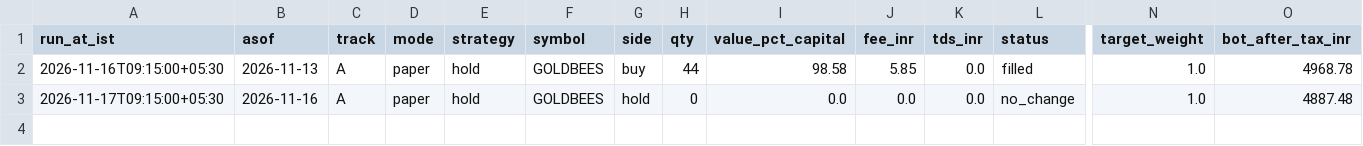
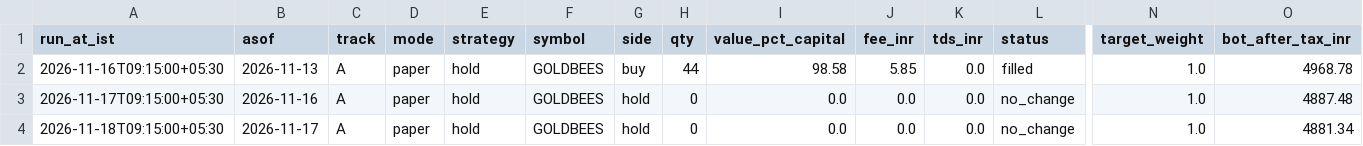
Before and after one commit to Akhilkanigicharla/kalpa-labs, a CSV file: 07-trading/paper/track-A-gold/ledger-A.csv, drawn as a sheet; only a part is shown, gaps mark what is left out; rows hold the shown columns only; the diff names each change by its address in the sheet, - before the commit and + after, or states it on an @@ line.

```diff
--- a/07-trading/paper/track-A-gold/ledger-A.csv
+++ b/07-trading/paper/track-A-gold/ledger-A.csv
+row 4: 2026-11-18T09:15:00+05:30 | 2026-11-17 | A | paper | hold | GOLDBEES | hold | 0 | 0.0 | 0.0 | 0.0 | no_change | 1.0 | 4881.34
```
Also changed, not shown: 07-trading/paper/intraday/trades.csv, 07-trading/paper/track-A/ledger-A.csv, 16 other files.
